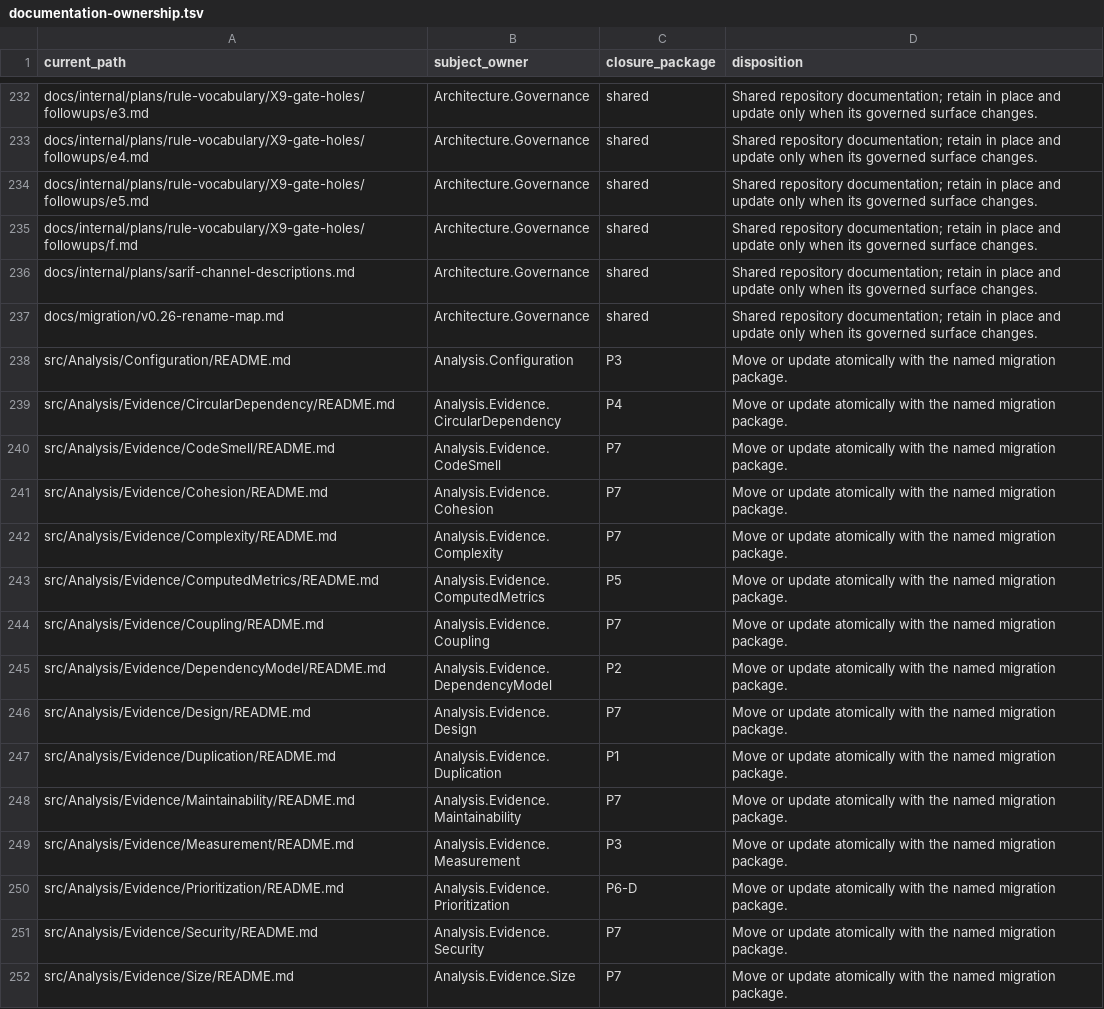
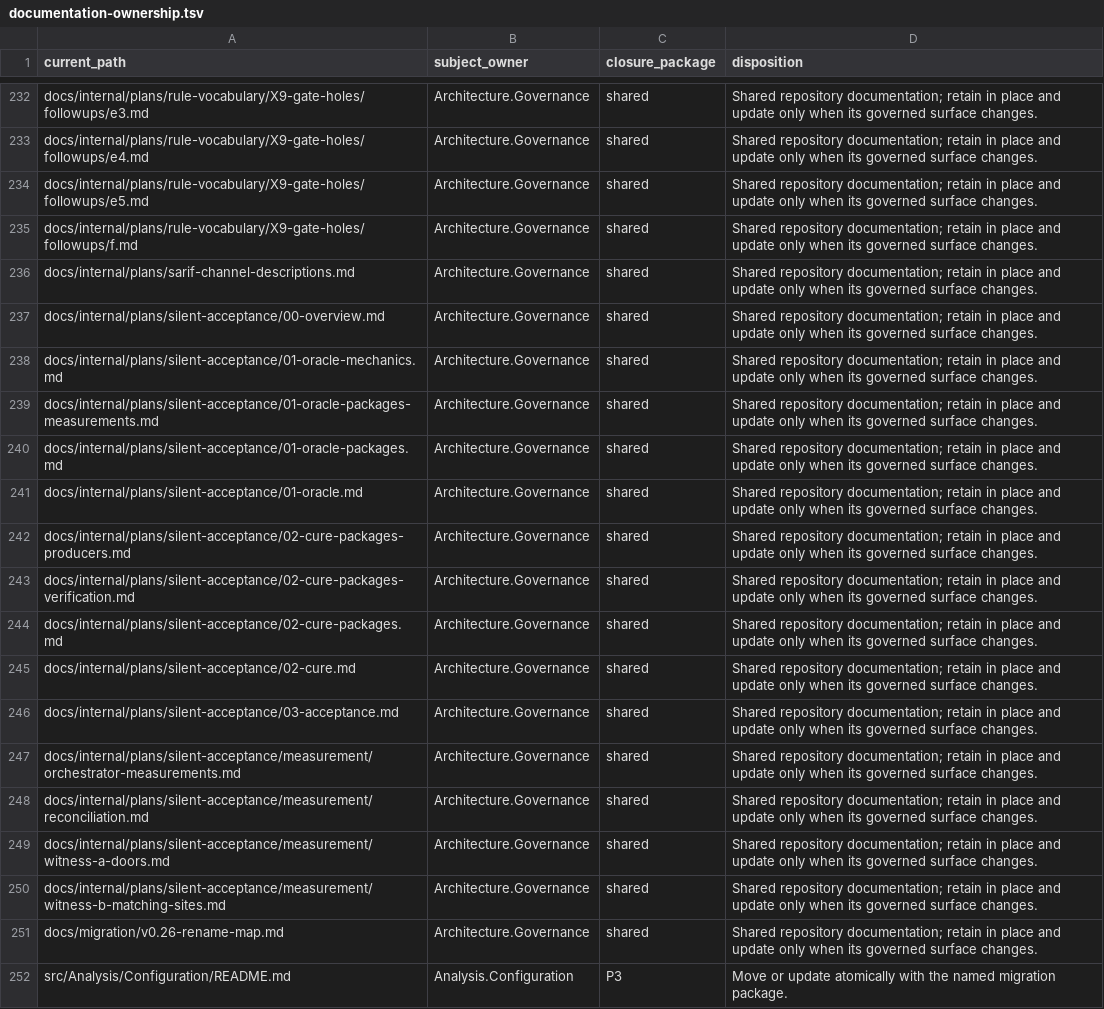
Before and after one commit to qualimetrix/qualimetrix, a TSV file: docs/internal/generated/modular-architecture/documentation-ownership.tsv, drawn as a sheet; only a part is shown, gaps mark what is left out; the shorter side is filled out with more unchanged rows.

Commit message:
docs: plan the silent-acceptance round and its completeness oracle
The previous round left class 2 — silent acceptance — untouched because it
had no oracle: a silent accept never throws, so neither the catch-clause
enumeration nor the throw-site enumeration can see it.

The oracle this round proposes enumerates input doors rather than code
paths. The set of throw sites is open; the set of user inputs is closed and
machine-readable through InputDefinition and ConfigSchema. Measurement over
that surface found 17 silent places where the position table listed 8.

Measurement also withdrew three premises the round started from:
coverage.complete does not lie (--namespace and --class filter presentation,
not analysis), "unknowable after analysis" is an omission rather than a
limit, and inert.tsv measures effect-zero where this round means binding-zero.

The claim boundary is stated as plainly as the promise: door enumeration is
a denominator and a regression sentinel, not proof of completeness.

```diff
--- a/docs/internal/generated/modular-architecture/documentation-ownership.tsv
+++ b/docs/internal/generated/modular-architecture/documentation-ownership.tsv
@@ -236,2 +236,16 @@ docs/internal/plans/rule-vocabulary/X9-gate-holes/followups/f.md	Architecture.Go
 docs/internal/plans/sarif-channel-descriptions.md	Architecture.Governance	shared	"Shared repository documentation; retain in place and update only when its governed surface changes."
+docs/internal/plans/silent-acceptance/00-overview.md	Architecture.Governance	shared	"Shared repository documentation; retain in place and update only when its governed surface changes."
+docs/internal/plans/silent-acceptance/01-oracle-mechanics.md	Architecture.Governance	shared	"Shared repository documentation; retain in place and update only when its governed surface changes."
+docs/internal/plans/silent-acceptance/01-oracle-packages-measurements.md	Architecture.Governance	shared	"Shared repository documentation; retain in place and update only when its governed surface changes."
+docs/internal/plans/silent-acceptance/01-oracle-packages.md	Architecture.Governance	shared	"Shared repository documentation; retain in place and update only when its governed surface changes."
+docs/internal/plans/silent-acceptance/01-oracle.md	Architecture.Governance	shared	"Shared repository documentation; retain in place and update only when its governed surface changes."
+docs/internal/plans/silent-acceptance/02-cure-packages-producers.md	Architecture.Governance	shared	"Shared repository documentation; retain in place and update only when its governed surface changes."
+docs/internal/plans/silent-acceptance/02-cure-packages-verification.md	Architecture.Governance	shared	"Shared repository documentation; retain in place and update only when its governed surface changes."
+docs/internal/plans/silent-acceptance/02-cure-packages.md	Architecture.Governance	shared	"Shared repository documentation; retain in place and update only when its governed surface changes."
+docs/internal/plans/silent-acceptance/02-cure.md	Architecture.Governance	shared	"Shared repository documentation; retain in place and update only when its governed surface changes."
+docs/internal/plans/silent-acceptance/03-acceptance.md	Architecture.Governance	shared	"Shared repository documentation; retain in place and update only when its governed surface changes."
+docs/internal/plans/silent-acceptance/measurement/orchestrator-measurements.md	Architecture.Governance	shared	"Shared repository documentation; retain in place and update only when its governed surface changes."
+docs/internal/plans/silent-acceptance/measurement/reconciliation.md	Architecture.Governance	shared	"Shared repository documentation; retain in place and update only when its governed surface changes."
+docs/internal/plans/silent-acceptance/measurement/witness-a-doors.md	Architecture.Governance	shared	"Shared repository documentation; retain in place and update only when its governed surface changes."
+docs/internal/plans/silent-acceptance/measurement/witness-b-matching-sites.md	Architecture.Governance	shared	"Shared repository documentation; retain in place and update only when its governed surface changes."
 docs/migration/v0.26-rename-map.md	Architecture.Governance	shared	"Shared repository documentation; retain in place and update only when its governed surface changes."
```
Also changed, not shown: 18 other files.
